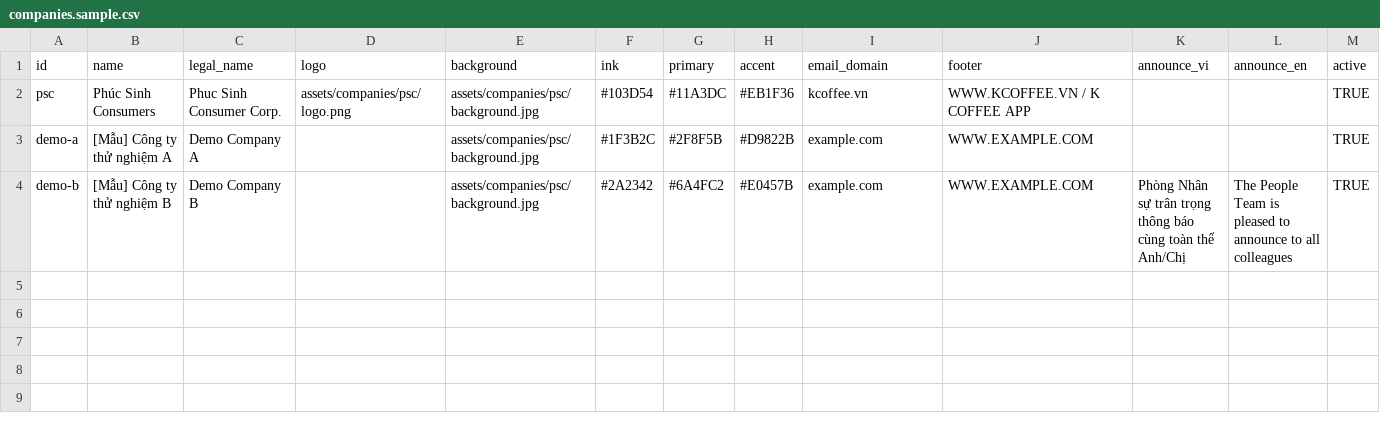
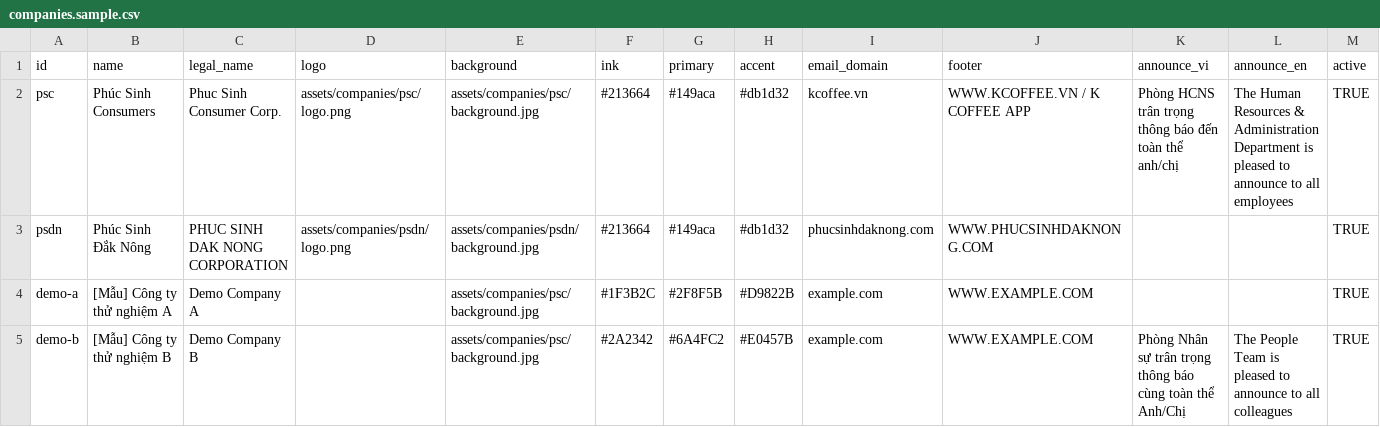
Before and after one commit to vutranpk/new_member, a CSV file: data/companies.sample.csv, drawn as a sheet.

Commit message:
feat(company): add Phuc Sinh Dak Nong Corporation brand and assets

```diff
--- a/data/companies.sample.csv
+++ b/data/companies.sample.csv
@@ -1,3 +1,4 @@
 id,name,legal_name,logo,background,ink,primary,accent,email_domain,footer,announce_vi,announce_en,active
-psc,Phúc Sinh Consumers,Phuc Sinh Consumer Corp.,assets/companies/psc/logo.png,assets/companies/psc/background.jpg,#103D54,#11A3DC,#EB1F36,kcoffee.vn,WWW.KCOFFEE.VN / K COFFEE APP,,,TRUE
+psc,Phúc Sinh Consumers,Phuc Sinh Consumer Corp.,assets/companies/psc/logo.png,assets/companies/psc/background.jpg,#213664,#149aca,#db1d32,kcoffee.vn,WWW.KCOFFEE.VN / K COFFEE APP,Phòng HCNS trân trọng thông báo đến toàn thể anh/chị,The Human Resources & Administration Department is pleased to announce to all employees,TRUE
+psdn,Phúc Sinh Đắk Nông,PHUC SINH DAK NONG CORPORATION,assets/companies/psdn/logo.png,assets/companies/psdn/background.jpg,#213664,#149aca,#db1d32,phucsinhdaknong.com,WWW.PHUCSINHDAKNONG.COM,,,TRUE
 demo-a,[Mẫu] Công ty thử nghiệm A,Demo Company A,,assets/companies/psc/background.jpg,#1F3B2C,#2F8F5B,#D9822B,example.com,WWW.EXAMPLE.COM,,,TRUE
```
Also changed, not shown: 2 other files.
